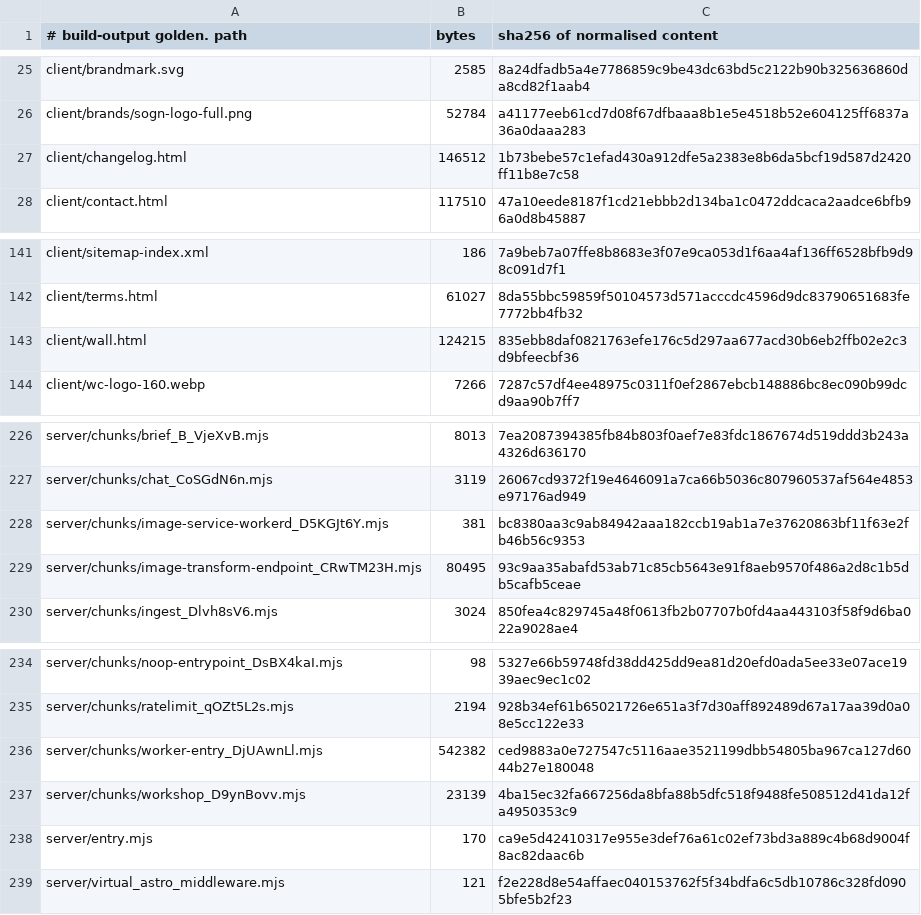
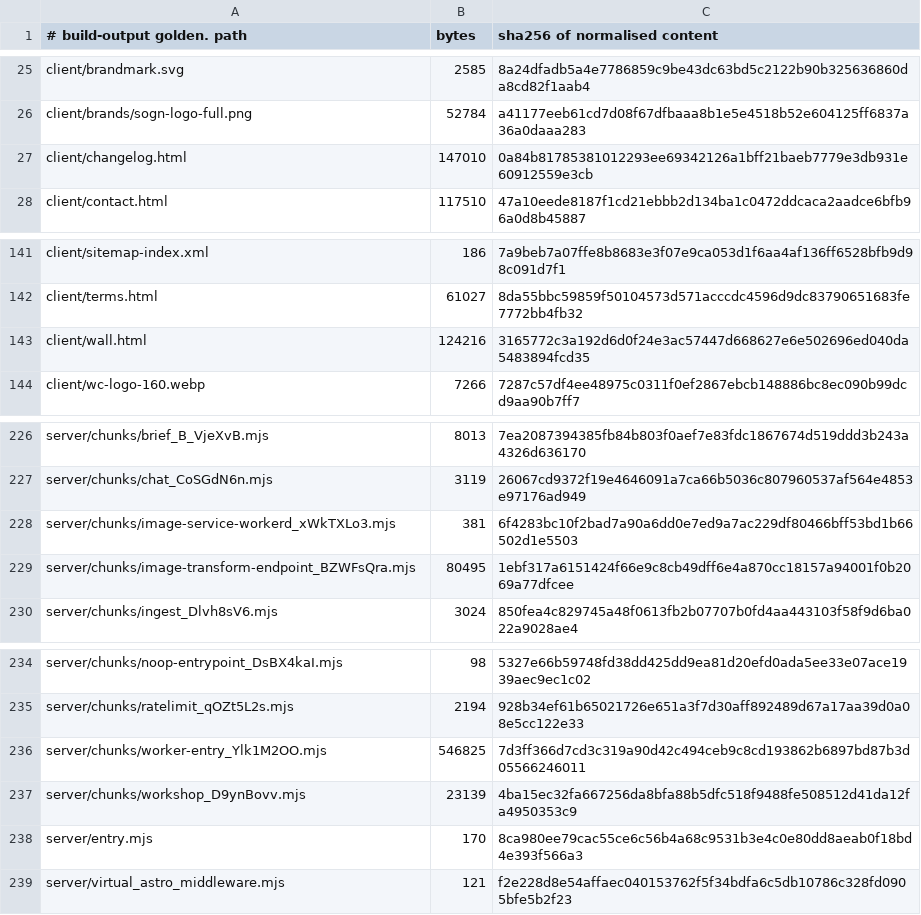
Before and after one commit to Preston2012/winterscode, a TSV file: .goldens/manifest.tsv, drawn as a sheet; only a part is shown, gaps mark what is left out.

```diff
--- a/.goldens/manifest.tsv
+++ b/.goldens/manifest.tsv
@@ -26,3 +26,3 @@ client/brandmark.svg	2585	8a24dfadb5a4e7786859c9be43dc63bd5c2122b90b325636860da8
 client/brands/sogn-logo-full.png	52784	a41177eeb61cd7d08f67dfbaaa8b1e5e4518b52e604125ff6837a36a0daaa283
-client/changelog.html	146512	1b73bebe57c1efad430a912dfe5a2383e8b6da5bcf19d587d2420ff11b8e7c58
+client/changelog.html	147010	0a84b81785381012293ee69342126a1bff21baeb7779e3db931e60912559e3cb
 client/contact.html	117510	47a10eede8187f1cd21ebbb2d134ba1c0472ddcaca2aadce6bfb96a0d8b45887
@@ -142,3 +142,3 @@ client/sitemap-index.xml	186	7a9beb7a07ffe8b8683e3f07e9ca053d1f6aa4af136ff6528bf
 client/terms.html	61027	8da55bbc59859f50104573d571acccdc4596d9dc83790651683fe7772bb4fb32
-client/wall.html	124215	835ebb8daf0821763efe176c5d297aa677acd30b6eb2ffb02e2c3d9bfeecbf36
+client/wall.html	124216	3165772c3a192d6d0f24e3ac57447d668627e6e502696ed040da5483894fcd35
 client/wc-logo-160.webp	7266	7287c57df4ee48975c0311f0ef2867ebcb148886bc8ec090b99dcd9aa90b7ff7
@@ -227,4 +227,4 @@ server/chunks/brief_B_VjeXvB.mjs	8013	7ea2087394385fb84b803f0aef7e83fdc1867674d5
 server/chunks/chat_CoSGdN6n.mjs	3119	26067cd9372f19e4646091a7ca66b5036c807960537af564e4853e97176ad949
-server/chunks/image-service-workerd_D5KGJt6Y.mjs	381	bc8380aa3c9ab84942aaa182ccb19ab1a7e37620863bf11f63e2fb46b56c9353
-server/chunks/image-transform-endpoint_CRwTM23H.mjs	80495	93c9aa35abafd53ab71c85cb5643e91f8aeb9570f486a2d8c1b5db5cafb5ceae
+server/chunks/image-service-workerd_xWkTXLo3.mjs	381	6f4283bc10f2bad7a90a6dd0e7ed9a7ac229df80466bff53bd1b66502d1e5503
+server/chunks/image-transform-endpoint_BZWFsQra.mjs	80495	1ebf317a6151424f66e9c8cb49dff6e4a870cc18157a94001f0b2069a77dfcee
 server/chunks/ingest_Dlvh8sV6.mjs	3024	850fea4c829745a48f0613fb2b07707b0fd4aa443103f58f9d6ba022a9028ae4
@@ -235,5 +235,5 @@ server/chunks/noop-entrypoint_DsBX4kaI.mjs	98	5327e66b59748fd38dd425dd9ea81d20ef
 server/chunks/ratelimit_qOZt5L2s.mjs	2194	928b34ef61b65021726e651a3f7d30aff892489d67a17aa39d0a08e5cc122e33
-server/chunks/worker-entry_DjUAwnLl.mjs	542382	ced9883a0e727547c5116aae3521199dbb54805ba967ca127d6044b27e180048
+server/chunks/worker-entry_Ylk1M2OO.mjs	546825	7d3ff366d7cd3c319a90d42c494ceb9c8cd193862b6897bd87b3d05566246011
 server/chunks/workshop_D9ynBovv.mjs	23139	4ba15ec32fa667256da8bfa88b5dfc518f9488fe508512d41da12fa4950353c9
-server/entry.mjs	170	ca9e5d42410317e955e3def76a61c02ef73bd3a889c4b68d9004f8ac82daac6b
+server/entry.mjs	170	8ca980ee79cac55ce6c56b4a68c9531b3e4c0e80dd8aeab0f18bd4e393f566a3
 server/virtual_astro_middleware.mjs	121	f2e228d8e54affaec040153762f5f34bdfa6c5db10786c328fd0905bfe5b2f23
```
